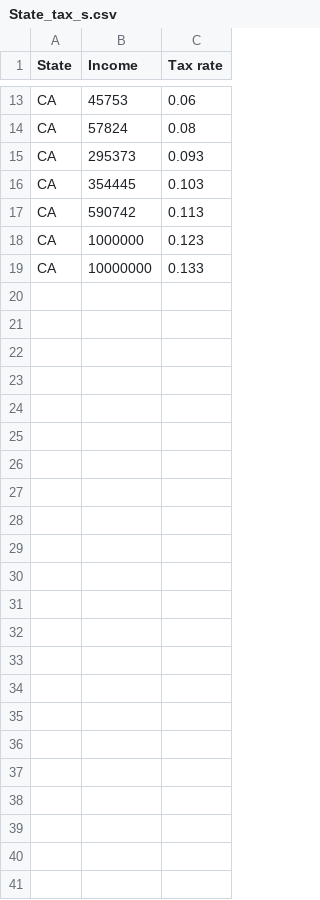
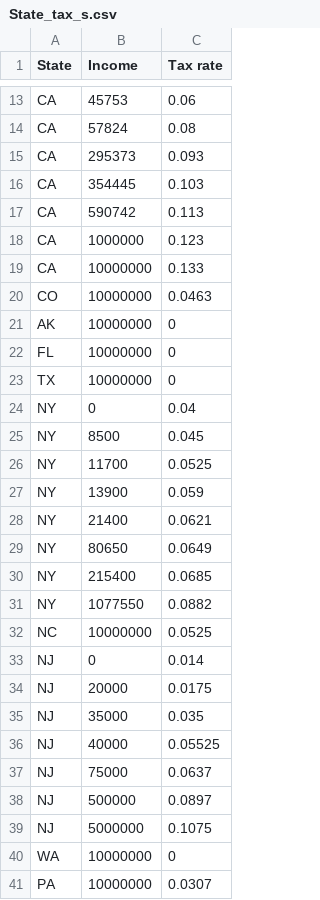
Before and after one commit to emanuelg84/tax-calculator, a CSV file: data/State_tax_s.csv, drawn as a sheet; only a part is shown, gaps mark what is left out; the diff names each change by its address in the sheet, - before the commit and + after, or states it on an @@ line.

```diff
--- a/data/State_tax_s.csv
+++ b/data/State_tax_s.csv
+row 20: CO | 10000000 | 0.0463
+row 21: AK | 10000000 | 0
+row 22: FL | 10000000 | 0
+row 23: TX | 10000000 | 0
+row 24: NY | 0 | 0.04
+row 25: NY | 8500 | 0.045
+row 26: NY | 11700 | 0.0525
+row 27: NY | 13900 | 0.059
+row 28: NY | 21400 | 0.0621
+row 29: NY | 80650 | 0.0649
+row 30: NY | 215400 | 0.0685
+row 31: NY | 1077550 | 0.0882
+row 32: NC | 10000000 | 0.0525
+row 33: NJ | 0 | 0.014
+row 34: NJ | 20000 | 0.0175
+row 35: NJ | 35000 | 0.035
+row 36: NJ | 40000 | 0.05525
+row 37: NJ | 75000 | 0.0637
+row 38: NJ | 500000 | 0.0897
+row 39: NJ | 5000000 | 0.1075
+row 40: WA | 10000000 | 0
+row 41: PA | 10000000 | 0.0307
```
Also changed, not shown: data/State_tax_m.csv, 1 other file.
